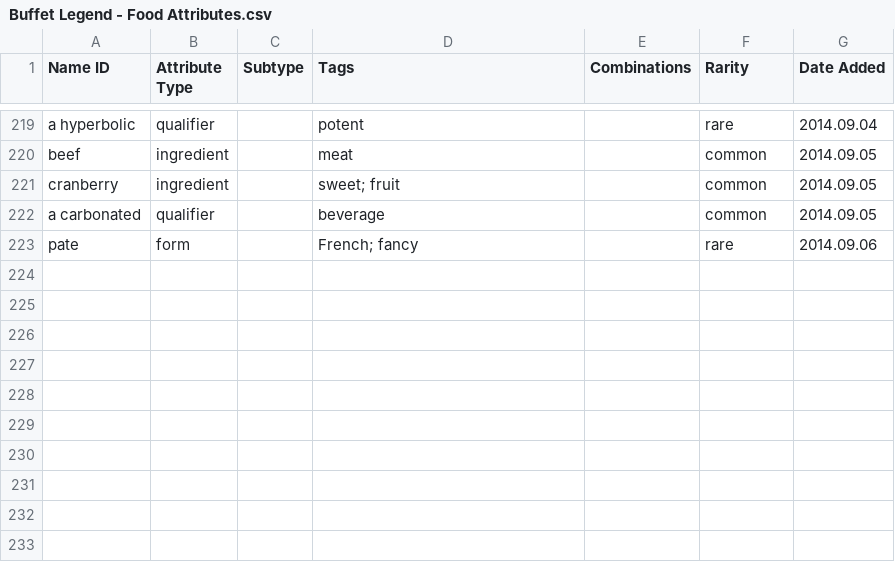
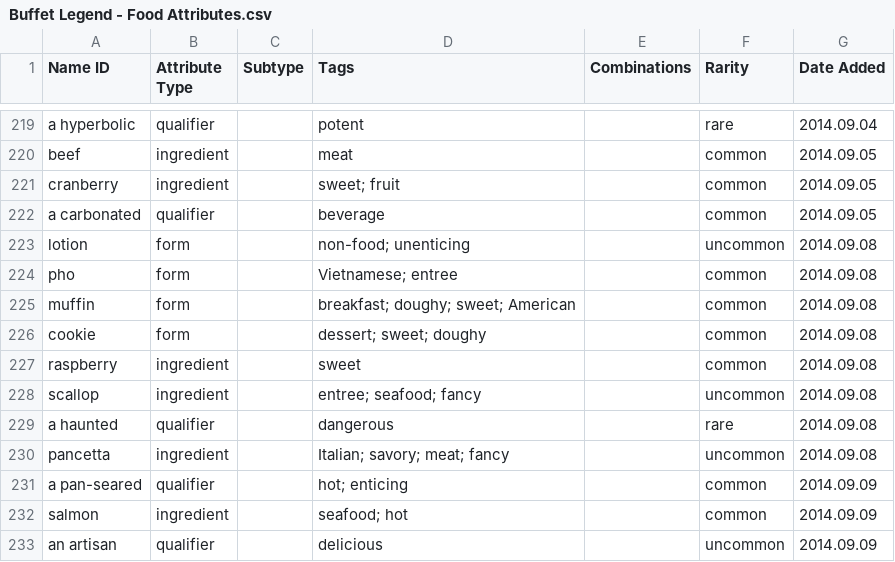
Before and after one commit to schwin42/Buffet-Hero, a CSV file: Assets/Data/Buffet Legend - Food Attributes.csv, drawn as a sheet; only a part is shown, gaps mark what is left out.

```diff
--- a/Assets/Data/Buffet Legend - Food Attributes.csv
+++ b/Assets/Data/Buffet Legend - Food Attributes.csv
@@ -222,2 +222,12 @@ cranberry,ingredient,,sweet; fruit,,common,2014.09.05
 a carbonated,qualifier,,beverage,,common,2014.09.05
-pate,form,,French; fancy,,rare,2014.09.06
+lotion,form,,non-food; unenticing,,uncommon,2014.09.08
+pho,form,,Vietnamese; entree,,common,2014.09.08
+muffin,form,,breakfast; doughy; sweet; American,,common,2014.09.08
+cookie,form,,dessert; sweet; doughy,,common,2014.09.08
+raspberry,ingredient,,sweet,,common,2014.09.08
+scallop,ingredient,,entree; seafood; fancy,,uncommon,2014.09.08
+a haunted,qualifier,,dangerous,,rare,2014.09.08
+pancetta,ingredient,,Italian; savory; meat; fancy,,uncommon,2014.09.08
+a pan-seared,qualifier,,hot; enticing,,common,2014.09.09
+salmon,ingredient,,seafood; hot,,common,2014.09.09
+an artisan,qualifier,,delicious,,uncommon,2014.09.09
```
Also changed, not shown: Assets/Data/Buffet Legend - Tags.csv, 49 other files.
